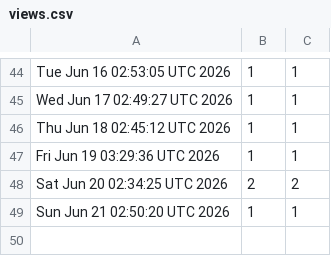
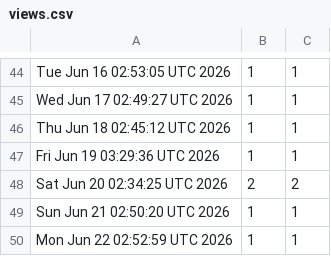
Before and after one commit to akshat-chaturvedi/CATCH, a CSV file: views.csv, drawn as a sheet; only a part is shown, gaps mark what is left out.

```diff
--- a/views.csv
+++ b/views.csv
@@ -49 +49,2 @@ Sat Jun 20 02:34:25 UTC 2026,2,2
 Sun Jun 21 02:50:20 UTC 2026,1,1
+Mon Jun 22 02:52:59 UTC 2026,1,1
```
Also changed, not shown: clones.csv.
